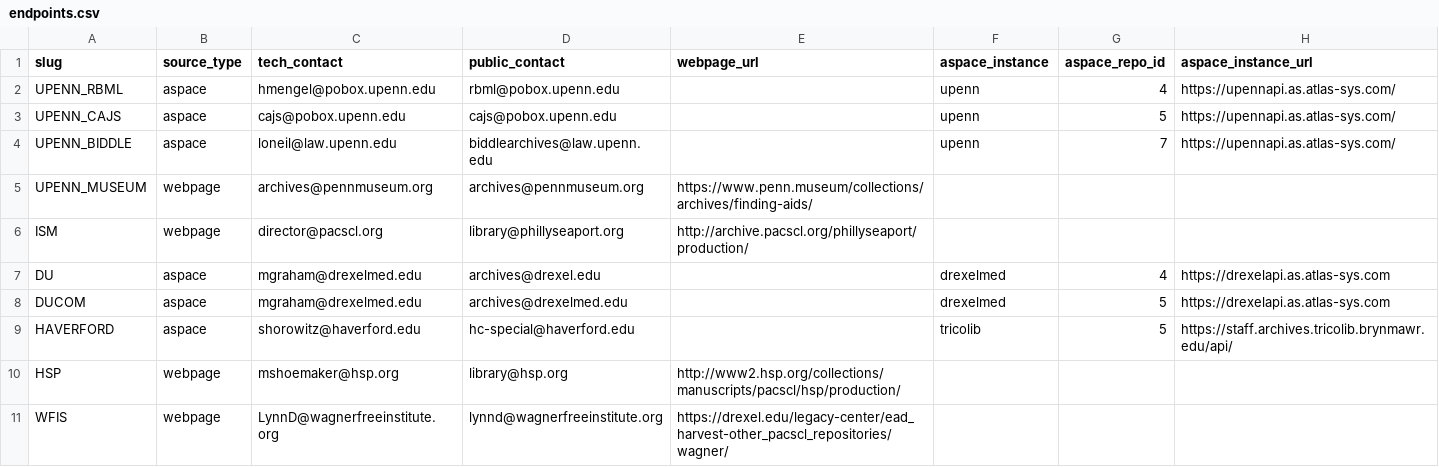
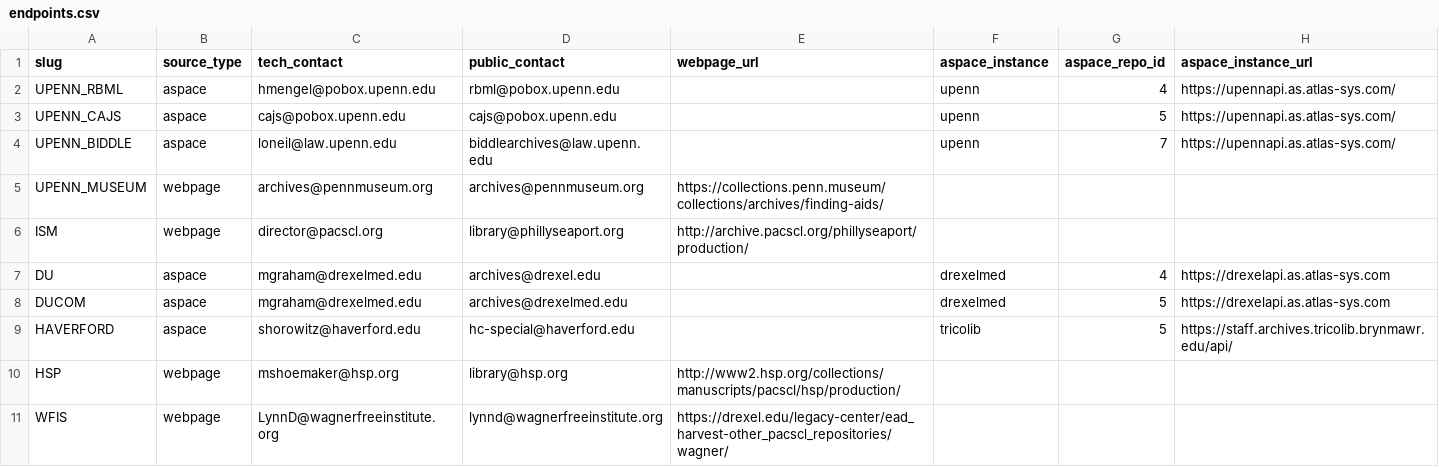
Before and after one commit to upenn-libraries/finding_aids, a CSV file: rails_app/data/endpoints.csv, drawn as a sheet; only a part is shown.

Commit message:
update URL for penn museum

```diff
--- a/rails_app/data/endpoints.csv
+++ b/rails_app/data/endpoints.csv
@@ -4,3 +4,3 @@ UPENN_CAJS,aspace,cajs@pobox.upenn.edu,cajs@pobox.upenn.edu,,upenn,5,https://upe
 UPENN_BIDDLE,aspace,loneil@law.upenn.edu,biddlearchives@law.upenn.edu,,upenn,7,https://upennapi.as.atlas-sys.com/
-UPENN_MUSEUM,webpage,archives@pennmuseum.org,archives@pennmuseum.org,https://www.penn.museum/collections/archives/finding-aids/,,
+UPENN_MUSEUM,webpage,archives@pennmuseum.org,archives@pennmuseum.org,https://collections.penn.museum/collections/archives/finding-aids/,,
 ISM,webpage,director@pacscl.org,library@phillyseaport.org,http://archive.pacscl.org/phillyseaport/production/,,
```
